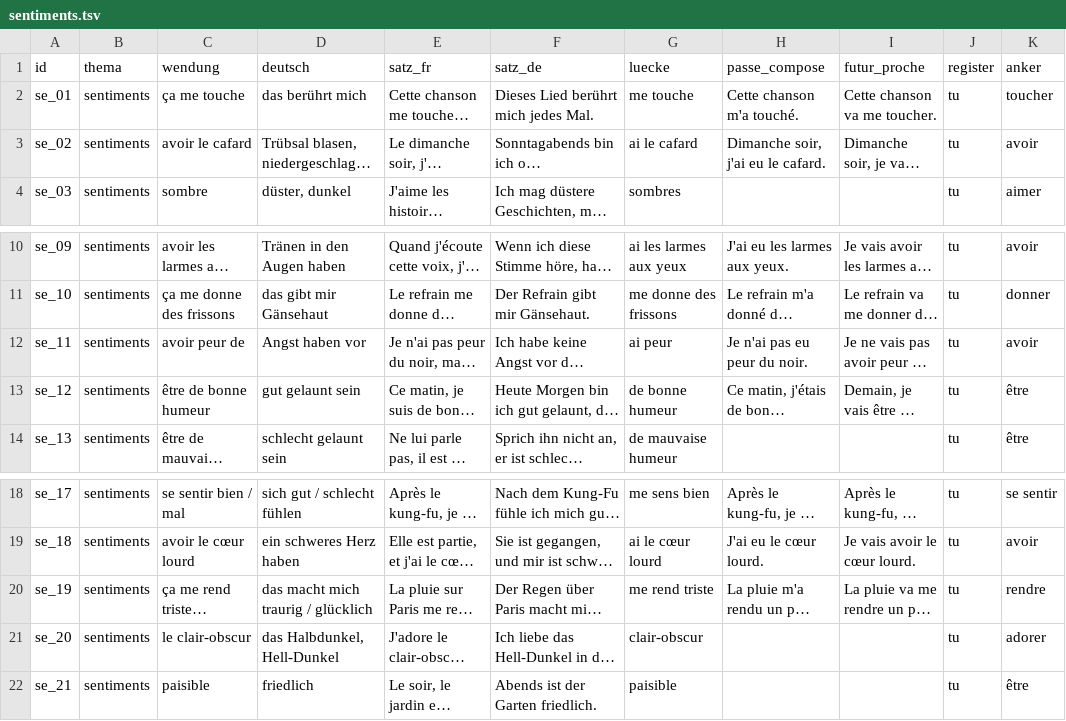
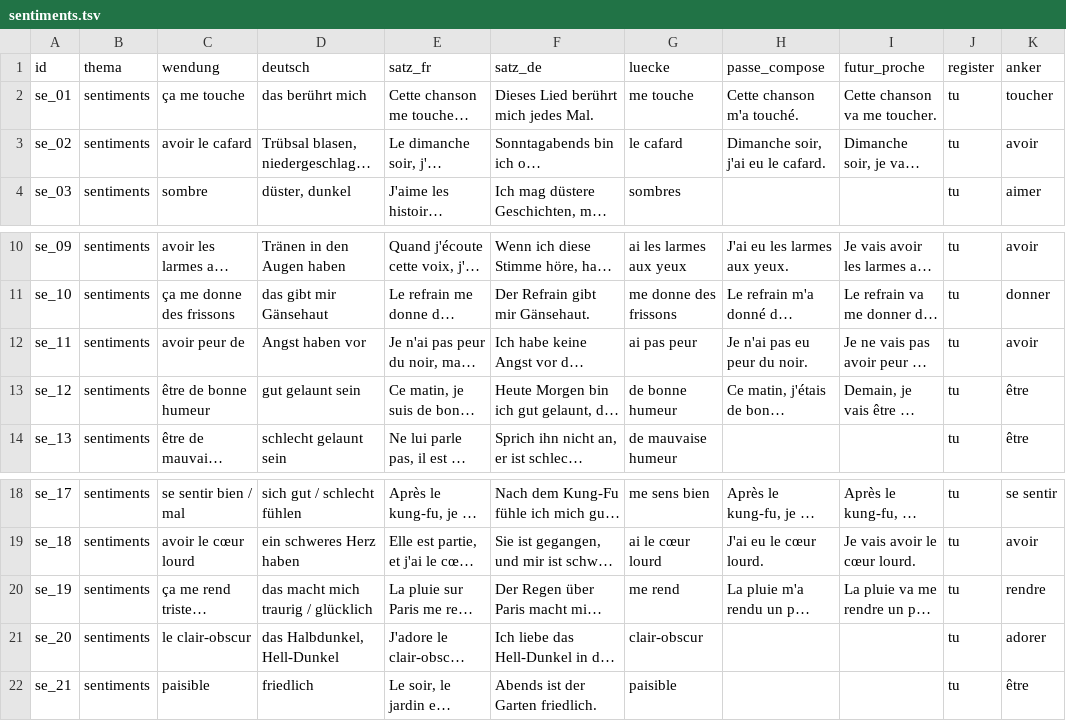
Before and after one commit to langenbachalex/School, a TSV file: inhalte/franzoesisch/sentiments.tsv, drawn as a sheet; only a part is shown, gaps mark what is left out; long unchanged cells end in …; the diff names each change by its address in the sheet, - before the commit and + after, or states it on an @@ line.

```diff
--- a/inhalte/franzoesisch/sentiments.tsv
+++ b/inhalte/franzoesisch/sentiments.tsv
-G3 (luecke): ai le cafard
+G3 (luecke): le cafard
-G12 (luecke): ai peur
+G12 (luecke): ai pas peur
-G20 (luecke): me rend triste
+G20 (luecke): me rend
```
Also changed, not shown: inhalte/franzoesisch/entre_profs.tsv, 15 other files.
